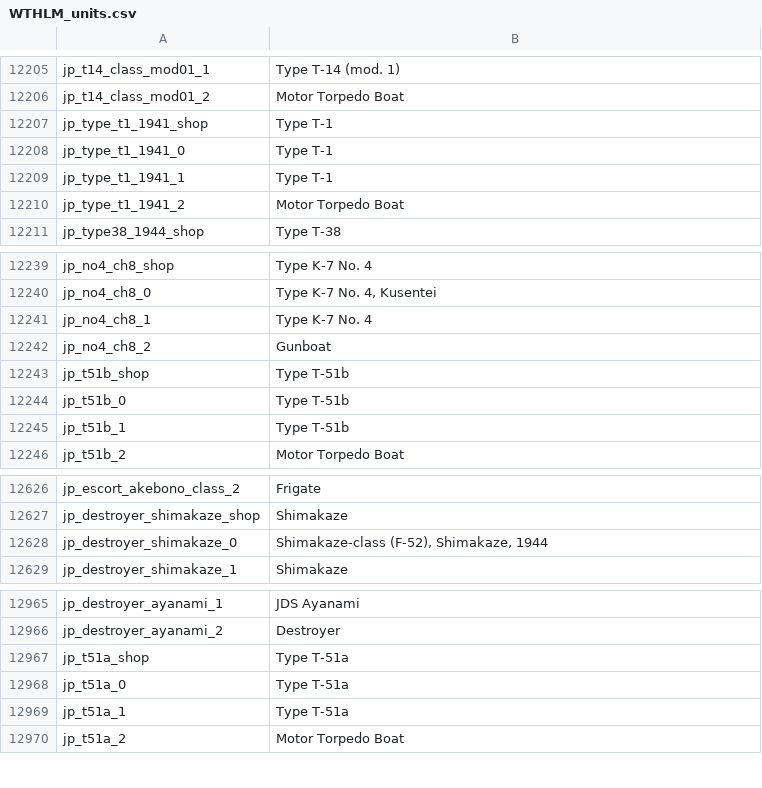
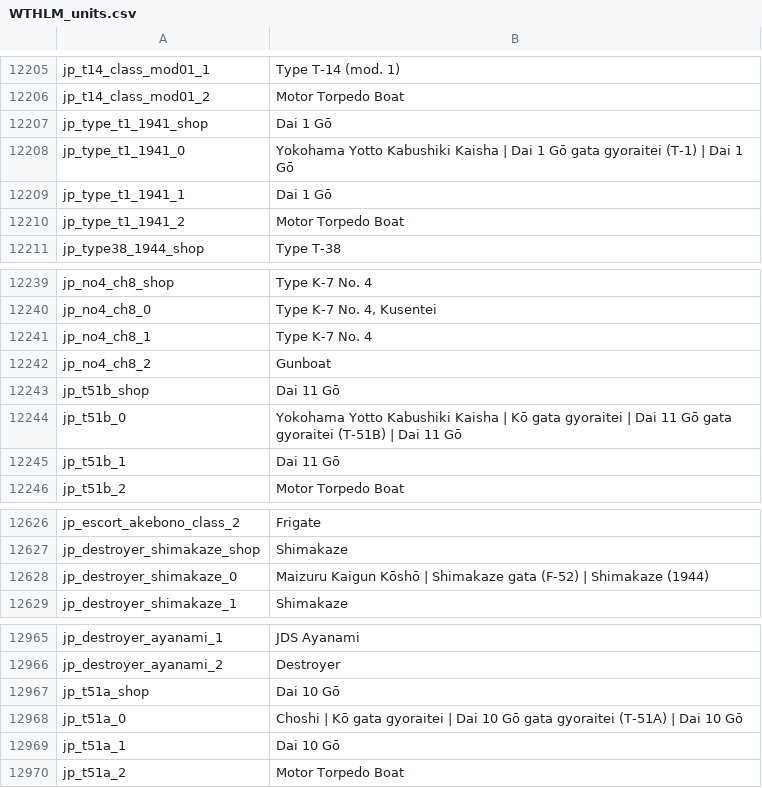
Before and after one commit to Addysaurus/lang_modding, a CSV file: WTHLM_units.csv, drawn as a sheet; only a part is shown, gaps mark what is left out.

```diff
--- a/WTHLM_units.csv
+++ b/WTHLM_units.csv
@@ -12206,5 +12206,5 @@ jp_t14_class_mod01_1;Type T-14 (mod. 1)
 jp_t14_class_mod01_2;Motor Torpedo Boat
-jp_type_t1_1941_shop;Type T-1
-jp_type_t1_1941_0;Type T-1
-jp_type_t1_1941_1;Type T-1
+jp_type_t1_1941_shop;Dai 1 Gō
+jp_type_t1_1941_0;Yokohama Yotto Kabushiki Kaisha | Dai 1 Gō gata gyoraitei (T-1) | Dai 1 Gō
+jp_type_t1_1941_1;Dai 1 Gō
 jp_type_t1_1941_2;Motor Torpedo Boat
@@ -12242,5 +12242,5 @@ jp_no4_ch8_1;Type K-7 No. 4
 jp_no4_ch8_2;Gunboat
-jp_t51b_shop;Type T-51b
-jp_t51b_0;Type T-51b
-jp_t51b_1;Type T-51b
+jp_t51b_shop;Dai 11 Gō
+jp_t51b_0;Yokohama Yotto Kabushiki Kaisha | Kō gata gyoraitei | Dai 11 Gō gata gyoraitei (T-51B) | Dai 11 Gō
+jp_t51b_1;Dai 11 Gō
 jp_t51b_2;Motor Torpedo Boat
@@ -12627,3 +12627,3 @@ jp_escort_akebono_class_2;Frigate
 jp_destroyer_shimakaze_shop;Shimakaze
-jp_destroyer_shimakaze_0;Shimakaze-class (F-52), Shimakaze, 1944
+jp_destroyer_shimakaze_0;Maizuru Kaigun Kōshō | Shimakaze gata (F-52) | Shimakaze (1944)
 jp_destroyer_shimakaze_1;Shimakaze
@@ -12966,5 +12966,5 @@ jp_destroyer_ayanami_1;JDS Ayanami
 jp_destroyer_ayanami_2;Destroyer
-jp_t51a_shop;Type T-51a
-jp_t51a_0;Type T-51a
-jp_t51a_1;Type T-51a
+jp_t51a_shop;Dai 10 Gō
+jp_t51a_0;Choshi | Kō gata gyoraitei | Dai 10 Gō gata gyoraitei (T-51A) | Dai 10 Gō
+jp_t51a_1;Dai 10 Gō
 jp_t51a_2;Motor Torpedo Boat
```
Also changed, not shown: WTHLM_units_modifications.csv, WTHLM_version.csv, 1 other file.
